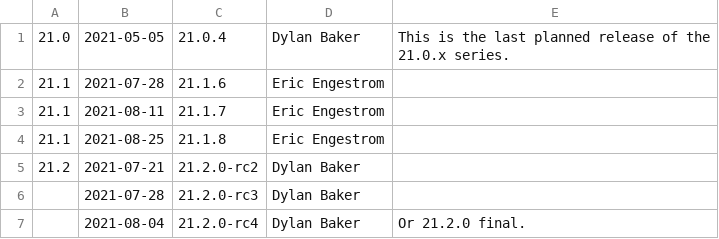
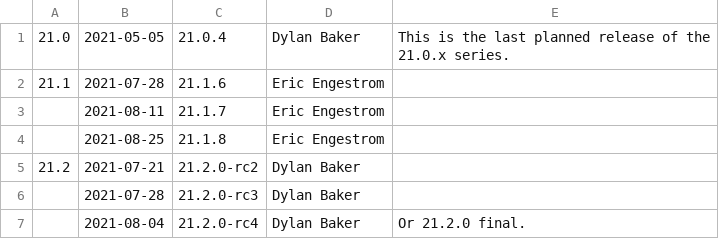
Before and after one commit to aerisarn/mesa-uwp, a CSV file: docs/release-calendar.csv, drawn as a sheet.

Commit message:
docs: drop duplicate `21.1` branch name from release calendar
Part-of: <https://gitlab.freedesktop.org/mesa/mesa/-/merge_requests/11892>

```diff
--- a/docs/release-calendar.csv
+++ b/docs/release-calendar.csv
@@ -2,4 +2,4 @@
 21.1,2021-07-28,21.1.6,Eric Engestrom,
-21.1,2021-08-11,21.1.7,Eric Engestrom,
-21.1,2021-08-25,21.1.8,Eric Engestrom,
+,2021-08-11,21.1.7,Eric Engestrom,
+,2021-08-25,21.1.8,Eric Engestrom,
 21.2,2021-07-21,21.2.0-rc2,Dylan Baker
```
